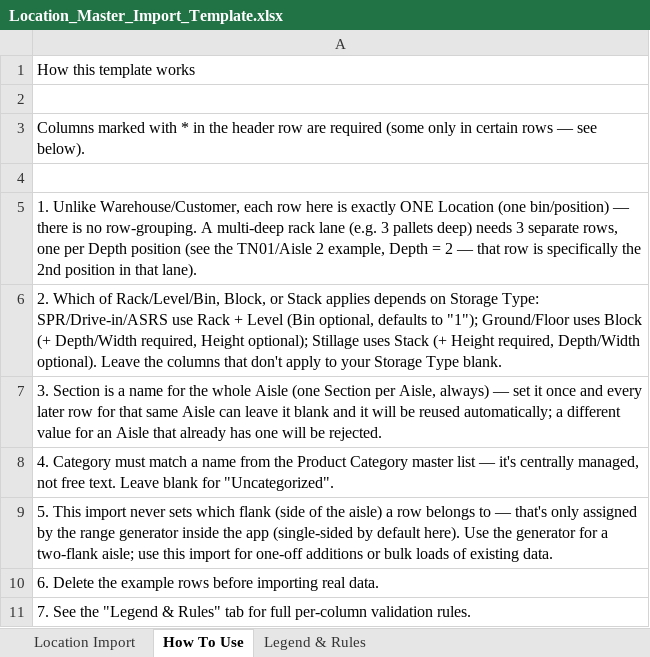
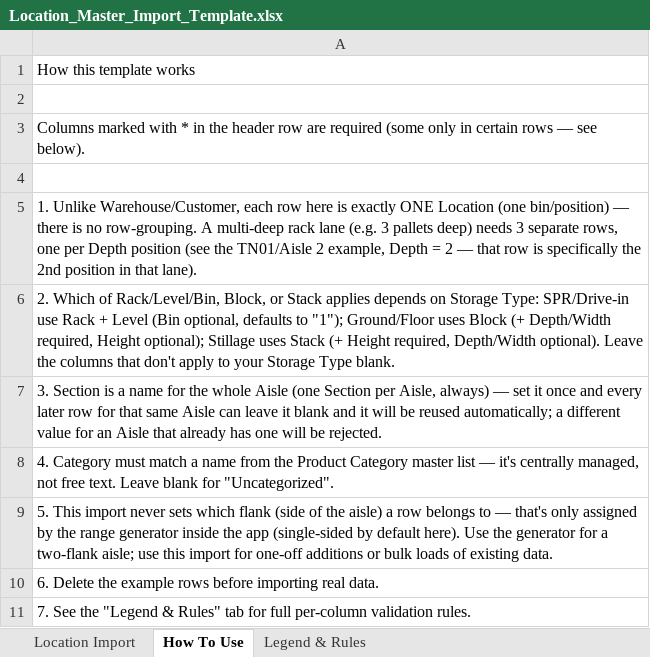
Before and after one commit to VasuRao97/WMS, an Excel workbook: frontend/public/templates/Location_Master_Import_Template.xlsx, sheet How To Use, drawn as a sheet; values as stored, in another font and other column widths than the file's, no borders; the diff names each change by its address in the sheet, - before the commit and + after, or states it on an @@ line.

```diff
--- a/frontend/public/templates/Location_Master_Import_Template.xlsx (sheet How To Use)
+++ b/frontend/public/templates/Location_Master_Import_Template.xlsx (sheet How To Use)
-A6: …Storage Type: SPR/Drive-in/ASRS use Rack…
+A6: …Storage Type: SPR/Drive-in use Rack…
```
Also changed, not shown: sheet Legend & Rules, frontend/public/templates/Warehouse_Master_Import_Template.xlsx, templates/Location_Master_Import_Template.xlsx, 15 other files.
